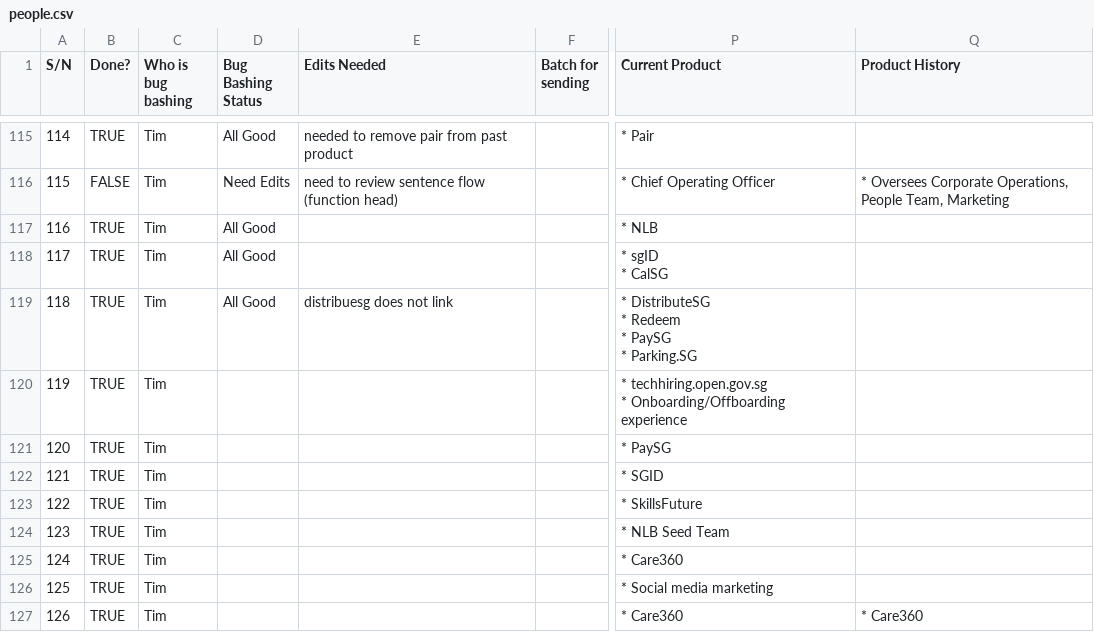
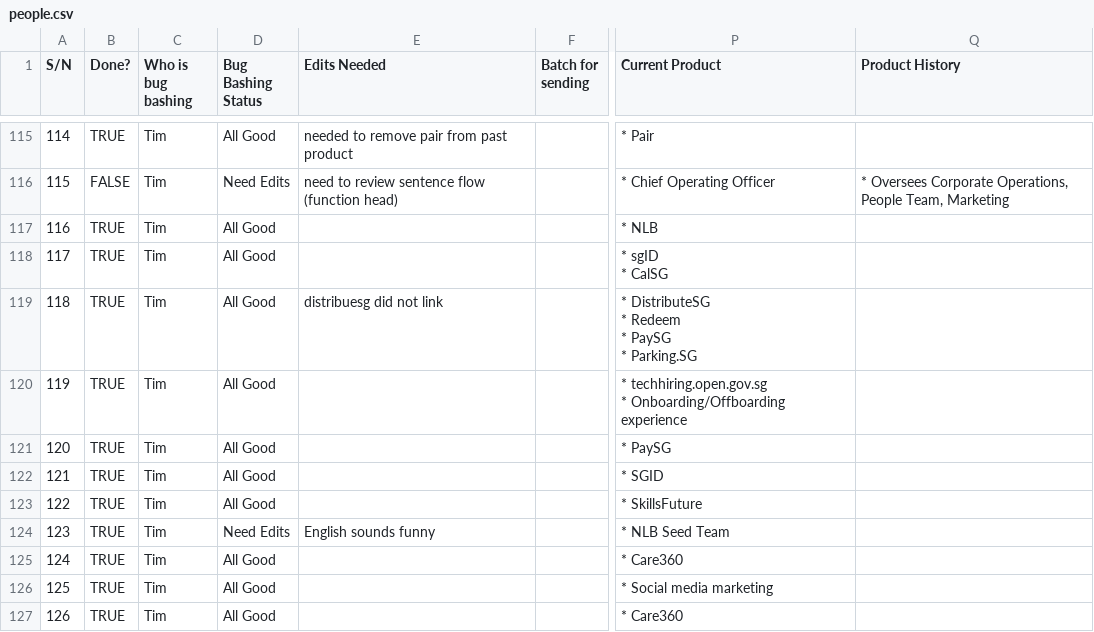
Before and after one commit to isomerpages/ogp, a CSV file: _about-us/people.csv, drawn as a sheet; only a part is shown, gaps mark what is left out; the diff covers the shown part only; the diff names each change by its address in the sheet, - before the commit and + after, or states it on an @@ line.

```diff
--- a/_about-us/people.csv
+++ b/_about-us/people.csv
-E119 (Edits Needed): distribuesg does not link
+E119 (Edits Needed): distribuesg did not link
-D120:D123 (Bug Bashing Status): (empty)
+D120:D123 (Bug Bashing Status): All Good
-D124 (Bug Bashing Status): (empty)
+D124 (Bug Bashing Status): Need Edits
-E124 (Edits Needed): (empty)
+E124 (Edits Needed): English sounds funny
-D125:D127 (Bug Bashing Status): (empty)
+D125:D127 (Bug Bashing Status): All Good
-Q127 (Product History): * Care360
+Q127 (Product History): (empty)
```
Also changed, not shown: 1 added row and 79 edited cells elsewhere in this file, 31 other files.
